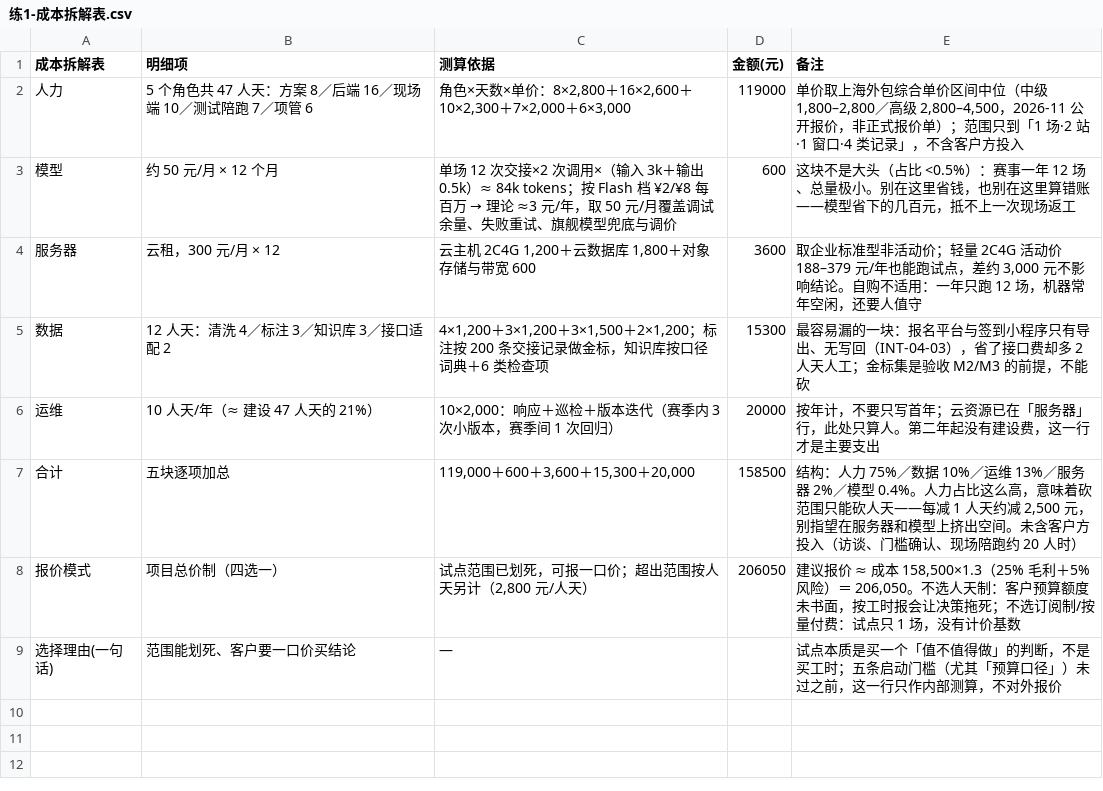
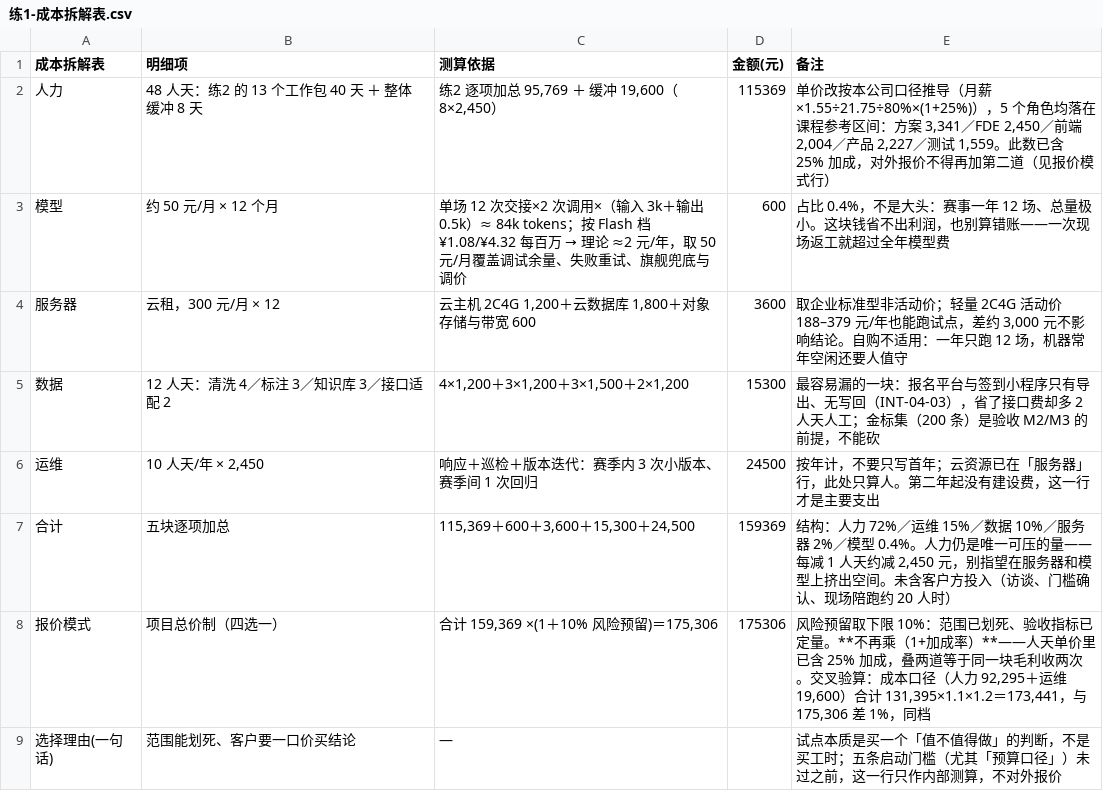
Before and after one commit to Leishijia/volunteer, a CSV file: docs/练1-成本拆解表.csv, drawn as a sheet.

Commit message:
docs(练2): 人天估算与单价表，单价按公司口径推导并回填练1
- 5 个角色按 月薪×1.55÷21.75÷80%×(1+25%) 推导，单价均落在课程参考区间
- 13 个工作包 40 人天，集成联调单列（占开发 20%）、调优 2 轮写明、缓冲 8 人天单独成行
- 人力 11.54 万，回填练1（合计 15.94 万、报价 17.53 万），三张表逐项咬合
- 明确不叠第二道加成：人天单价已含 25% 加成，报价只加风险预留

```diff
--- a/docs/练1-成本拆解表.csv
+++ b/docs/练1-成本拆解表.csv
@@ -1,9 +1,9 @@
 成本拆解表,明细项,测算依据,金额(元),备注
-人力,5 个角色共 47 人天：方案 8／后端 16／现场端 10／测试陪跑 7／项管 6,"角色×天数×单价：8×2,800＋16×2,600＋10×2,300＋7×2,000＋6×3,000",119000,"单价取上海外包综合单价区间中位（中级 1,800–2,800／高级 2,800–4,500，2026-11 公开报价，非正式报价单）；范围只到「1 场·2 站·1 窗口·4 类记录」，不含客户方投入"
-模型,约 50 元/月 × 12 个月,单场 12 次交接×2 次调用×（输入 3k＋输出 0.5k）≈ 84k tokens；按 Flash 档 ¥2/¥8 每百万 → 理论 ≈3 元/年，取 50 元/月覆盖调试余量、失败重试、旗舰模型兜底与调价,600,这块不是大头（占比 <0.5%）：赛事一年 12 场、总量极小。别在这里省钱，也别在这里算错账——模型省下的几百元，抵不上一次现场返工
-服务器,云租，300 元/月 × 12,"云主机 2C4G 1,200＋云数据库 1,800＋对象存储与带宽 600",3600,"取企业标准型非活动价；轻量 2C4G 活动价 188–379 元/年也能跑试点，差约 3,000 元不影响结论。自购不适用：一年只跑 12 场，机器常年空闲，还要人值守"
-数据,12 人天：清洗 4／标注 3／知识库 3／接口适配 2,"4×1,200＋3×1,200＋3×1,500＋2×1,200；标注按 200 条交接记录做金标，知识库按口径词典＋6 类检查项",15300,最容易漏的一块：报名平台与签到小程序只有导出、无写回（INT-04-03），省了接口费却多 2 人天人工；金标集是验收 M2/M3 的前提，不能砍
-运维,10 人天/年（≈ 建设 47 人天的 21%）,"10×2,000：响应＋巡检＋版本迭代（赛季内 3 次小版本，赛季间 1 次回归）",20000,按年计，不要只写首年；云资源已在「服务器」行，此处只算人。第二年起没有建设费，这一行才是主要支出
-合计,五块逐项加总,"119,000＋600＋3,600＋15,300＋20,000",158500,"结构：人力 75%／数据 10%／运维 13%／服务器 2%／模型 0.4%。人力占比这么高，意味着砍范围只能砍人天——每减 1 人天约减 2,500 元，别指望在服务器和模型上挤出空间。未含客户方投入（访谈、门槛确认、现场陪跑约 20 人时）"
-报价模式,项目总价制（四选一）,"试点范围已划死，可报一口价；超出范围按人天另计（2,800 元/人天）",206050,"建议报价 ≈ 成本 158,500×1.3（25% 毛利＋5% 风险）＝ 206,050。不选人天制：客户预算额度未书面，按工时报会让决策拖死；不选订阅制/按量付费：试点只 1 场，没有计价基数"
+人力,48 人天：练2 的 13 个工作包 40 天 ＋ 整体缓冲 8 天,"练2 逐项加总 95,769 ＋ 缓冲 19,600（8×2,450）",115369,"单价改按本公司口径推导（月薪×1.55÷21.75÷80%×(1+25%)），5 个角色均落在课程参考区间：方案 3,341／FDE 2,450／前端 2,004／产品 2,227／测试 1,559。此数已含 25% 加成，对外报价不得再加第二道（见报价模式行）"
+模型,约 50 元/月 × 12 个月,单场 12 次交接×2 次调用×（输入 3k＋输出 0.5k）≈ 84k tokens；按 Flash 档 ¥1.08/¥4.32 每百万 → 理论 ≈2 元/年，取 50 元/月覆盖调试余量、失败重试、旗舰兜底与调价,600,占比 0.4%，不是大头：赛事一年 12 场、总量极小。这块钱省不出利润，也别算错账——一次现场返工就超过全年模型费
+服务器,云租，300 元/月 × 12,"云主机 2C4G 1,200＋云数据库 1,800＋对象存储与带宽 600",3600,"取企业标准型非活动价；轻量 2C4G 活动价 188–379 元/年也能跑试点，差约 3,000 元不影响结论。自购不适用：一年只跑 12 场，机器常年空闲还要人值守"
+数据,12 人天：清洗 4／标注 3／知识库 3／接口适配 2,"4×1,200＋3×1,200＋3×1,500＋2×1,200",15300,最容易漏的一块：报名平台与签到小程序只有导出、无写回（INT-04-03），省了接口费却多 2 人天人工；金标集（200 条）是验收 M2/M3 的前提，不能砍
+运维,"10 人天/年 × 2,450",响应＋巡检＋版本迭代：赛季内 3 次小版本、赛季间 1 次回归,24500,按年计，不要只写首年；云资源已在「服务器」行，此处只算人。第二年起没有建设费，这一行才是主要支出
+合计,五块逐项加总,"115,369＋600＋3,600＋15,300＋24,500",159369,"结构：人力 72%／运维 15%／数据 10%／服务器 2%／模型 0.4%。人力仍是唯一可压的量——每减 1 人天约减 2,450 元，别指望在服务器和模型上挤出空间。未含客户方投入（访谈、门槛确认、现场陪跑约 20 人时）"
+报价模式,项目总价制（四选一）,"合计 159,369 ×(1＋10% 风险预留)＝175,306",175306,"风险预留取下限 10%：范围已划死、验收指标已定量。**不再乘（1+加成率）**——人天单价里已含 25% 加成，叠两道等于同一块毛利收两次。交叉验算：成本口径（人力 92,295＋运维 19,600）合计 131,395×1.1×1.2＝173,441，与 175,306 差 1%，同档"
 选择理由(一句话),范围能划死、客户要一口价买结论,—,,试点本质是买一个「值不值得做」的判断，不是买工时；五条启动门槛（尤其「预算口径」）未过之前，这一行只作内部测算，不对外报价
```
Also changed, not shown: 4 other files.
